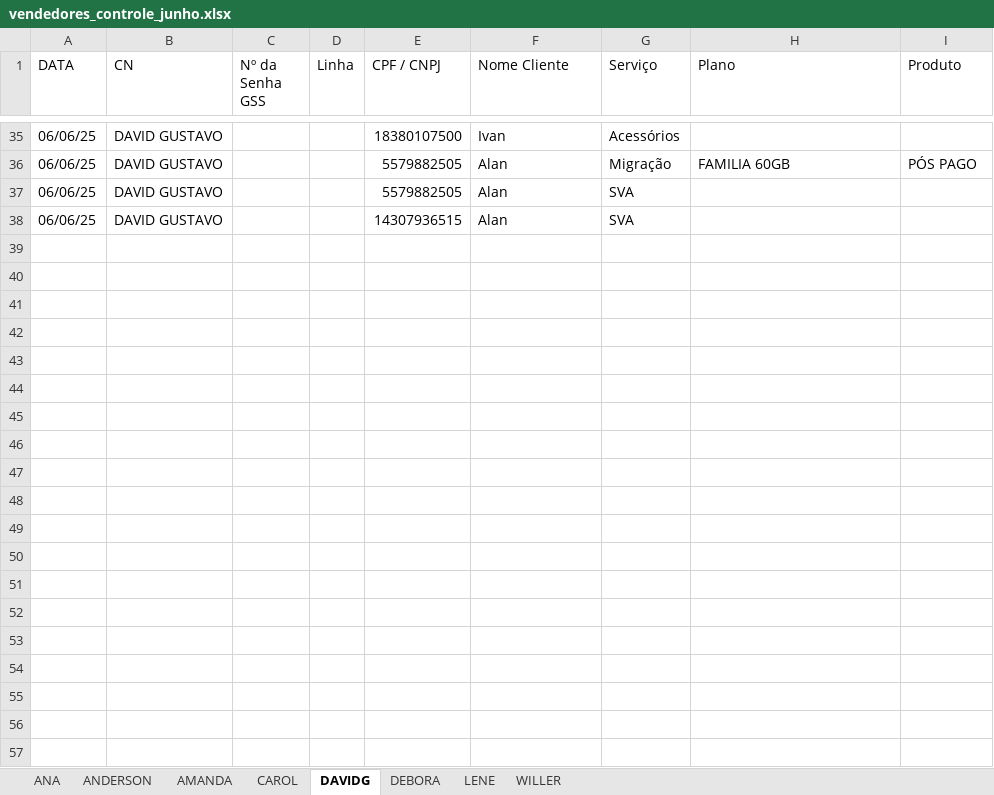
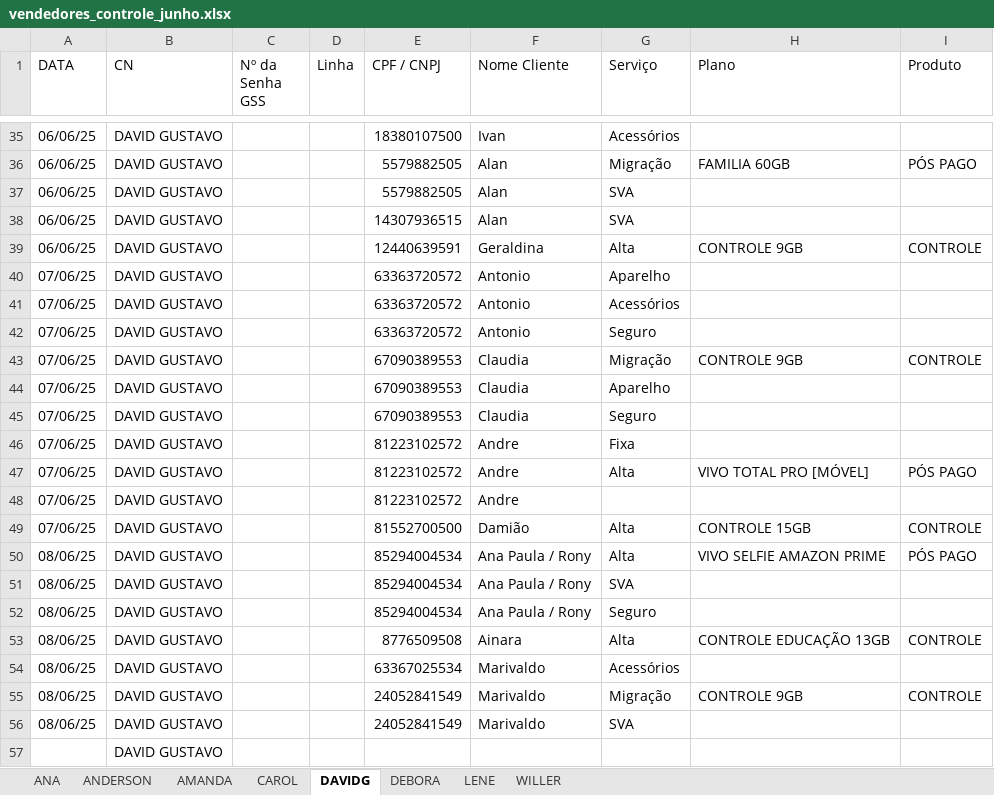
Before and after one commit to DevViictor/vivo-deshborad, an Excel workbook: excel_file/vendedores_controle_junho.xlsx, sheet DAVIDG, drawn as a sheet; only a part is shown, gaps mark what is left out; values as stored, in another font and other column widths than the file's, no borders; the diff covers the shown part only; the diff names each change by its address in the sheet, - before the commit and + after, or states it on an @@ line.

```diff
--- a/excel_file/vendedores_controle_junho.xlsx (sheet DAVIDG)
+++ b/excel_file/vendedores_controle_junho.xlsx (sheet DAVIDG)
+row 39: 06/06/25 | DAVID GUSTAVO |  |  | 12440639591 | Geraldina | Alta | CONTROLE 9GB | CONTROLE
+row 40: 07/06/25 | DAVID GUSTAVO |  |  | 63363720572 | Antonio | Aparelho
+row 41: 07/06/25 | DAVID GUSTAVO |  |  | 63363720572 | Antonio | Acessórios
+row 42: 07/06/25 | DAVID GUSTAVO |  |  | 63363720572 | Antonio | Seguro
+row 43: 07/06/25 | DAVID GUSTAVO |  |  | 67090389553 | Claudia | Migração | CONTROLE 9GB | CONTROLE
+row 44: 07/06/25 | DAVID GUSTAVO |  |  | 67090389553 | Claudia | Aparelho
+row 45: 07/06/25 | DAVID GUSTAVO |  |  | 67090389553 | Claudia | Seguro
+row 46: 07/06/25 | DAVID GUSTAVO |  |  | 81223102572 | Andre | Fixa
+row 47: 07/06/25 | DAVID GUSTAVO |  |  | 81223102572 | Andre | Alta | VIVO TOTAL PRO [MÓVEL] | PÓS PAGO
+row 48: 07/06/25 | DAVID GUSTAVO |  |  | 81223102572 | Andre
+row 49: 07/06/25 | DAVID GUSTAVO |  |  | 81552700500 | Damião | Alta | CONTROLE 15GB | CONTROLE
+row 50: 08/06/25 | DAVID GUSTAVO |  |  | 85294004534 | Ana Paula / Rony | Alta | VIVO SELFIE AMAZON PRIME | PÓS PAGO
+row 51: 08/06/25 | DAVID GUSTAVO |  |  | 85294004534 | Ana Paula / Rony | SVA
+row 52: 08/06/25 | DAVID GUSTAVO |  |  | 85294004534 | Ana Paula / Rony | Seguro
+row 53: 08/06/25 | DAVID GUSTAVO |  |  | 8776509508 | Ainara | Alta | CONTROLE EDUCAÇÃO 13GB | CONTROLE
+row 54: 08/06/25 | DAVID GUSTAVO |  |  | 63367025534 | Marivaldo | Acessórios
+row 55: 08/06/25 | DAVID GUSTAVO |  |  | 24052841549 | Marivaldo | Migração | CONTROLE 9GB | CONTROLE
+row 56: 08/06/25 | DAVID GUSTAVO |  |  | 24052841549 | Marivaldo | SVA
+row 57:  | DAVID GUSTAVO
```
Also changed, not shown: 17 added rows, 1 edited cell and cell formats elsewhere in this sheet, sheet CAROL, sheet ANDERSON, sheet DEBORA, sheet WILLER, sheet ANA, sheet AMANDA, 5 other files.
